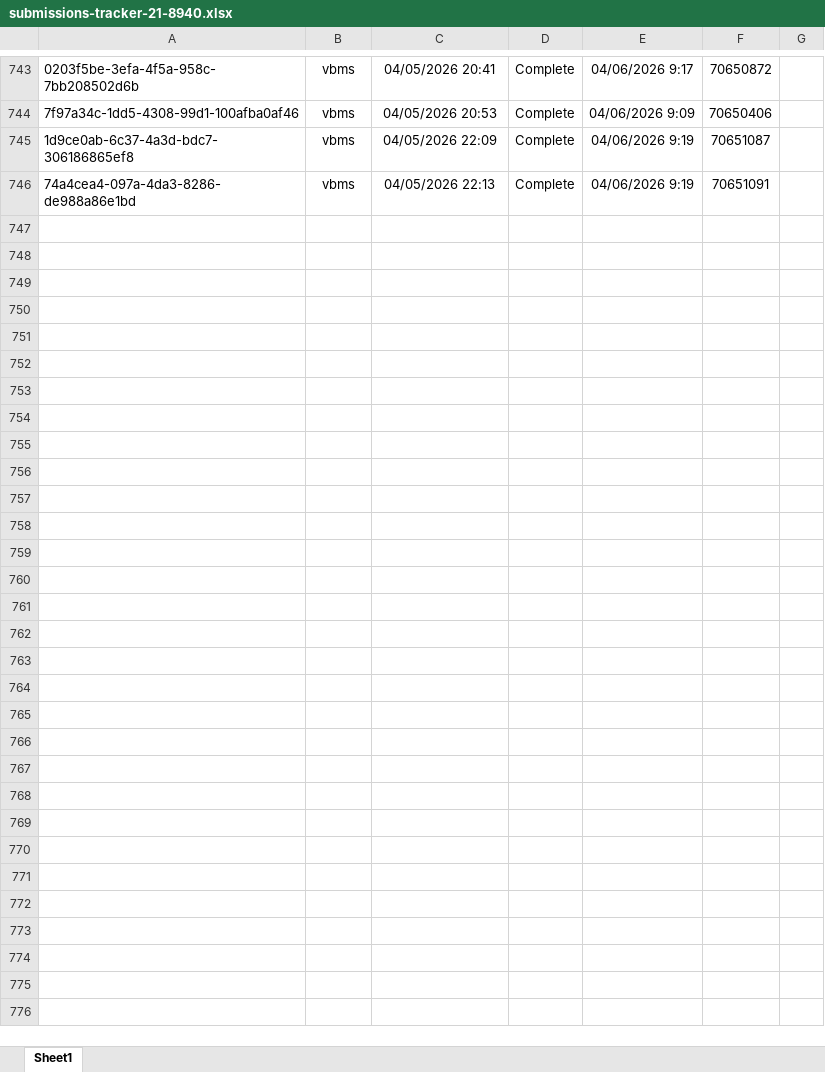
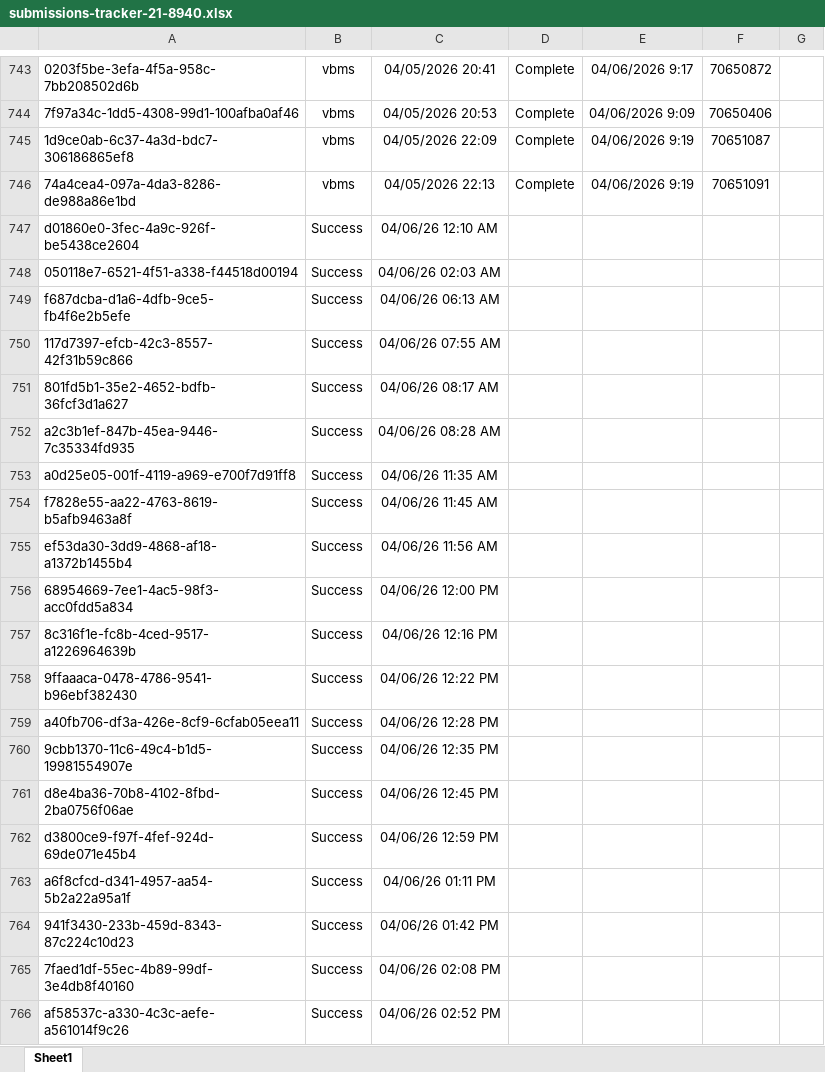
Before and after one commit to Ninjaneer321/va.gov-team, an Excel workbook: teams/benefits-portfolio/benefits-intake-optimization-pingwind/post-go-live/21-8940/submissions-tracker-21-8940.xlsx, sheet Sheet1, drawn as a sheet; only a part is shown, gaps mark what is left out; values as stored, in another font and other column widths than the file's, no borders; the diff covers the shown part only; the diff names each change by its address in the sheet, - before the commit and + after, or states it on an @@ line.

Commit message:
adding more uuids to the 21-8940 tracker

```diff
--- a/teams/benefits-portfolio/benefits-intake-optimization-pingwind/post-go-live/21-8940/submissions-tracker-21-8940.xlsx (sheet Sheet1)
+++ b/teams/benefits-portfolio/benefits-intake-optimization-pingwind/post-go-live/21-8940/submissions-tracker-21-8940.xlsx (sheet Sheet1)
+row 747: d01860e0-3fec-4a9c-926f-be5438ce2604 | Success | 04/06/26 12:10 AM
+row 748: 050118e7-6521-4f51-a338-f44518d00194 | Success | 04/06/26 02:03 AM
+row 749: f687dcba-d1a6-4dfb-9ce5-fb4f6e2b5efe | Success | 04/06/26 06:13 AM
+row 750: 117d7397-efcb-42c3-8557-42f31b59c866 | Success | 04/06/26 07:55 AM
+row 751: 801fd5b1-35e2-4652-bdfb-36fcf3d1a627 | Success | 04/06/26 08:17 AM
+row 752: a2c3b1ef-847b-45ea-9446-7c35334fd935 | Success | 04/06/26 08:28 AM
+row 753: a0d25e05-001f-4119-a969-e700f7d91ff8 | Success | 04/06/26 11:35 AM
+row 754: f7828e55-aa22-4763-8619-b5afb9463a8f | Success | 04/06/26 11:45 AM
+row 755: ef53da30-3dd9-4868-af18-a1372b1455b4 | Success | 04/06/26 11:56 AM
+row 756: 68954669-7ee1-4ac5-98f3-acc0fdd5a834 | Success | 04/06/26 12:00 PM
+row 757: 8c316f1e-fc8b-4ced-9517-a1226964639b | Success | 04/06/26 12:16 PM
+row 758: 9ffaaaca-0478-4786-9541-b96ebf382430 | Success | 04/06/26 12:22 PM
+row 759: a40fb706-df3a-426e-8cf9-6cfab05eea11 | Success | 04/06/26 12:28 PM
+row 760: 9cbb1370-11c6-49c4-b1d5-19981554907e | Success | 04/06/26 12:35 PM
+row 761: d8e4ba36-70b8-4102-8fbd-2ba0756f06ae | Success | 04/06/26 12:45 PM
+row 762: d3800ce9-f97f-4fef-924d-69de071e45b4 | Success | 04/06/26 12:59 PM
+row 763: a6f8cfcd-d341-4957-aa54-5b2a22a95a1f | Success | 04/06/26 01:11 PM
+row 764: 941f3430-233b-459d-8343-87c224c10d23 | Success | 04/06/26 01:42 PM
+row 765: 7faed1df-55ec-4b89-99df-3e4db8f40160 | Success | 04/06/26 02:08 PM
+row 766: af58537c-a330-4c3c-aefe-a561014f9c26 | Success | 04/06/26 02:52 PM
```
Also changed, not shown: 319 added rows and 2 edited cells elsewhere in this sheet, 2 other files.
